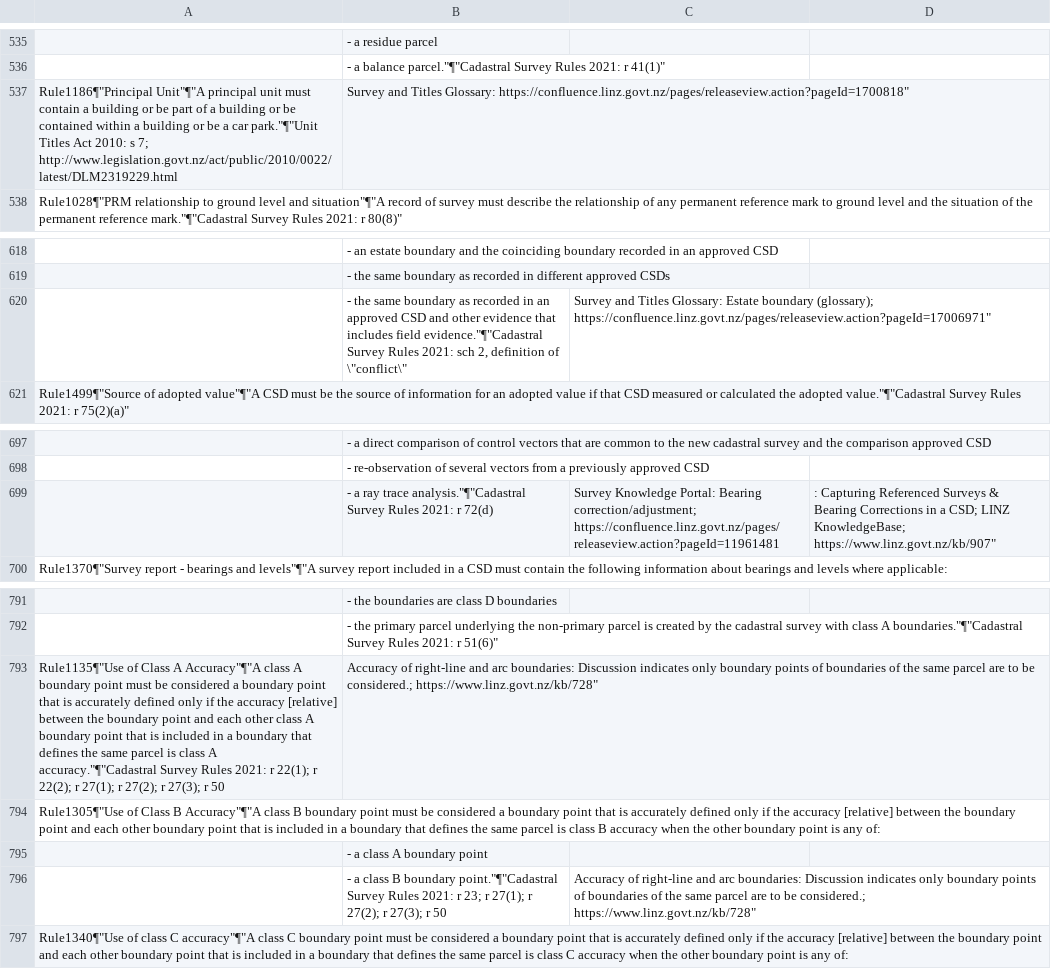
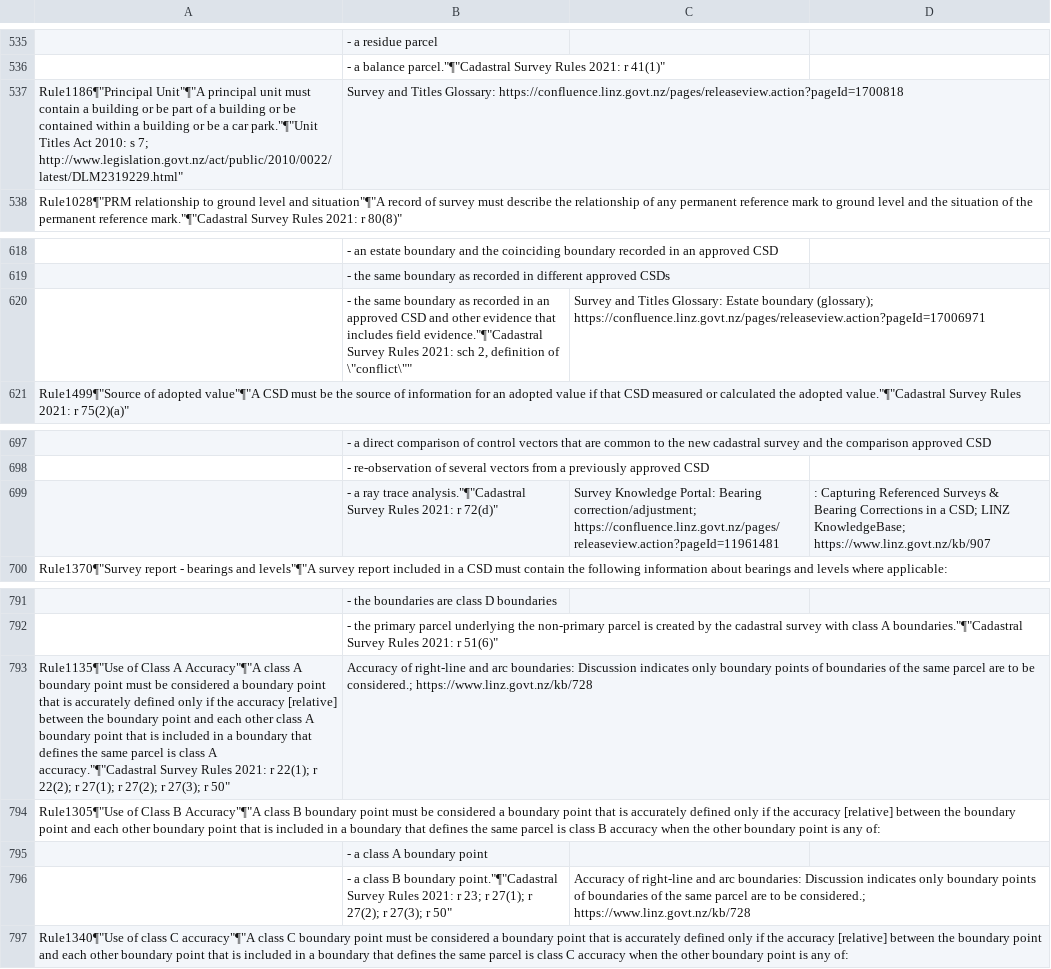
Before and after one commit to MarkDonaldBacon/Neo4J-import, a CSV file: Rules_CSV.CSV, drawn as a sheet; only a part is shown, gaps mark what is left out; the diff names each change by its address in the sheet, - before the commit and + after, or states it on an @@ line.

```diff
--- a/Rules_CSV.CSV
+++ b/Rules_CSV.CSV
-A537: …s 7; http://www.legislation.govt.nz/act/public/2010/0022/latest/DLM2319229.html
+A537: …s 7; http://www.legislation.govt.nz/act/public/2010/0022/latest/DLM2319229.html"
-B537: …Titles Glossary: https://confluence.linz.govt.nz/pages/releaseview.action?pageId=1700818"
+B537: …Titles Glossary: https://confluence.linz.govt.nz/pages/releaseview.action?pageId=1700818
-B620: …definition of \"conflict\"
+B620: …definition of \"conflict\""
-C620: …boundary (glossary); https://confluence.linz.govt.nz/pages/releaseview.action?pageId=17006971"
+C620: …boundary (glossary); https://confluence.linz.govt.nz/pages/releaseview.action?pageId=17006971
-B699: …2021: r 72(d)
+B699: …2021: r 72(d)"
-D699: …LINZ KnowledgeBase; https://www.linz.govt.nz/kb/907"
+D699: …LINZ KnowledgeBase; https://www.linz.govt.nz/kb/907
-A793: …27(3); r 50
+A793: …27(3); r 50"
-B793: …be considered.; https://www.linz.govt.nz/kb/728"
+B793: …be considered.; https://www.linz.govt.nz/kb/728
-B796: …27(3); r 50
+B796: …27(3); r 50"
-C796: …be considered.; https://www.linz.govt.nz/kb/728"
+C796: …be considered.; https://www.linz.govt.nz/kb/728
```
Also changed, not shown: Concepts_CSV.CSV.
